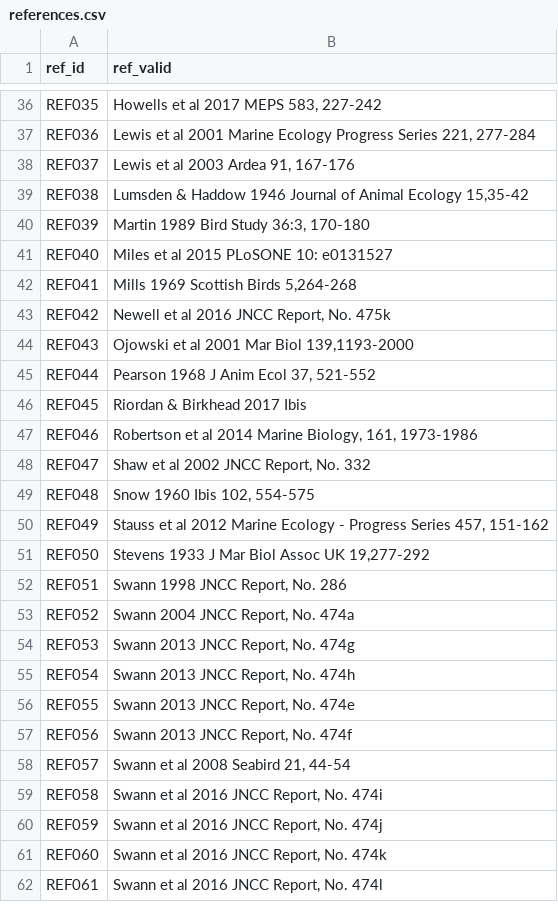
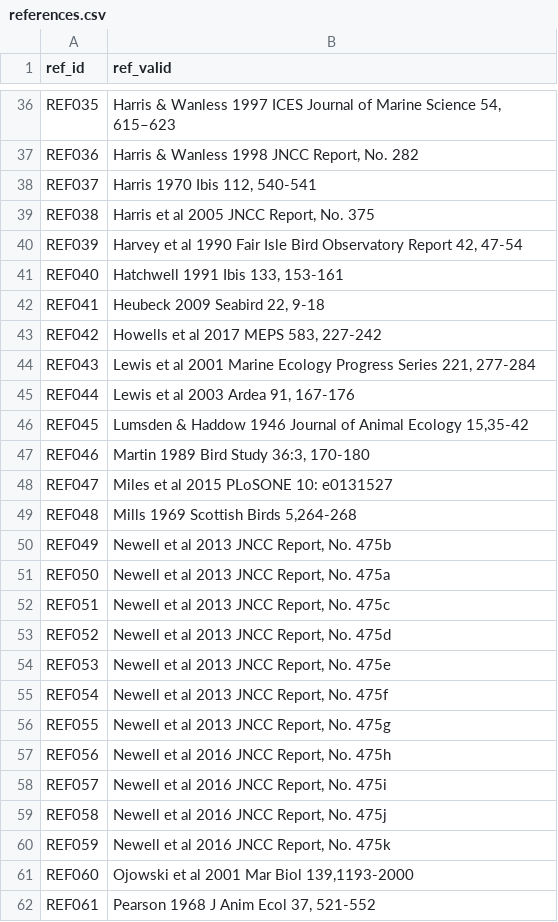
Before and after one commit to annakrystalli/seabirddietDB, a CSV file: data/metadata/references.csv, drawn as a sheet; only a part is shown, gaps mark what is left out; the diff covers the shown part only; the diff names each change by its address in the sheet, - before the commit and + after, or states it on an @@ line.

Commit message:
sort ref_table by ref_valid

```diff
--- a/data/metadata/references.csv
+++ b/data/metadata/references.csv
-B36 (ref_valid): Howells et al 2017 MEPS 583, 227-242
+B36 (ref_valid): Harris & Wanless 1997 ICES Journal of Marine Science 54, 615–623
-B37 (ref_valid): Lewis et al 2001 Marine Ecology Progress Series 221, 277-284
+B37 (ref_valid): Harris & Wanless 1998 JNCC Report, No. 282
-B38 (ref_valid): Lewis et al 2003 Ardea 91, 167-176
+B38 (ref_valid): Harris 1970 Ibis 112, 540-541
-B39 (ref_valid): Lumsden & Haddow 1946 Journal of Animal Ecology 15,35-42
+B39 (ref_valid): Harris et al 2005 JNCC Report, No. 375
-B40 (ref_valid): Martin 1989 Bird Study 36:3, 170-180
+B40 (ref_valid): Harvey et al 1990 Fair Isle Bird Observatory Report 42, 47-54
-B41 (ref_valid): Miles et al 2015 PLoSONE 10: e0131527
+B41 (ref_valid): Hatchwell 1991 Ibis 133, 153-161
-B42 (ref_valid): Mills 1969 Scottish Birds 5,264-268
+B42 (ref_valid): Heubeck 2009 Seabird 22, 9-18
-B43 (ref_valid): Newell et al 2016 JNCC Report, No. 475k
+B43 (ref_valid): Howells et al 2017 MEPS 583, 227-242
-B44 (ref_valid): Ojowski et al 2001 Mar Biol 139,1193-2000
+B44 (ref_valid): Lewis et al 2001 Marine Ecology Progress Series 221, 277-284
-B45 (ref_valid): Pearson 1968 J Anim Ecol 37, 521-552
+B45 (ref_valid): Lewis et al 2003 Ardea 91, 167-176
-B46 (ref_valid): Riordan & Birkhead 2017 Ibis
+B46 (ref_valid): Lumsden & Haddow 1946 Journal of Animal Ecology 15,35-42
-B47 (ref_valid): Robertson et al 2014 Marine Biology, 161, 1973-1986
+B47 (ref_valid): Martin 1989 Bird Study 36:3, 170-180
-B48 (ref_valid): Shaw et al 2002 JNCC Report, No. 332
+B48 (ref_valid): Miles et al 2015 PLoSONE 10: e0131527
-B49 (ref_valid): Snow 1960 Ibis 102, 554-575
+B49 (ref_valid): Mills 1969 Scottish Birds 5,264-268
-B50 (ref_valid): Stauss et al 2012 Marine Ecology - Progress Series 457, 151-162
+B50 (ref_valid): Newell et al 2013 JNCC Report, No. 475b
-B51 (ref_valid): Stevens 1933 J Mar Biol Assoc UK 19,277-292
+B51 (ref_valid): Newell et al 2013 JNCC Report, No. 475a
-B52 (ref_valid): Swann 1998 JNCC Report, No. 286
+B52 (ref_valid): Newell et al 2013 JNCC Report, No. 475c
-B53 (ref_valid): Swann 2004 JNCC Report, No. 474a
+B53 (ref_valid): Newell et al 2013 JNCC Report, No. 475d
-B54 (ref_valid): Swann 2013 JNCC Report, No. 474g
+B54 (ref_valid): Newell et al 2013 JNCC Report, No. 475e
-B55 (ref_valid): Swann 2013 JNCC Report, No. 474h
+B55 (ref_valid): Newell et al 2013 JNCC Report, No. 475f
-B56 (ref_valid): Swann 2013 JNCC Report, No. 474e
+B56 (ref_valid): Newell et al 2013 JNCC Report, No. 475g
-B57 (ref_valid): Swann 2013 JNCC Report, No. 474f
+B57 (ref_valid): Newell et al 2016 JNCC Report, No. 475h
-B58 (ref_valid): Swann et al 2008 Seabird 21, 44-54
+B58 (ref_valid): Newell et al 2016 JNCC Report, No. 475i
-B59 (ref_valid): Swann et al 2016 JNCC Report, No. 474i
+B59 (ref_valid): Newell et al 2016 JNCC Report, No. 475j
-B60 (ref_valid): Swann et al 2016 JNCC Report, No. 474j
+B60 (ref_valid): Newell et al 2016 JNCC Report, No. 475k
-B61 (ref_valid): Swann et al 2016 JNCC Report, No. 474k
+B61 (ref_valid): Ojowski et al 2001 Mar Biol 139,1193-2000
-B62 (ref_valid): Swann et al 2016 JNCC Report, No. 474l
+B62 (ref_valid): Pearson 1968 J Anim Ecol 37, 521-552
```
Also changed, not shown: 63 edited cells elsewhere in this file, 1 other file.
